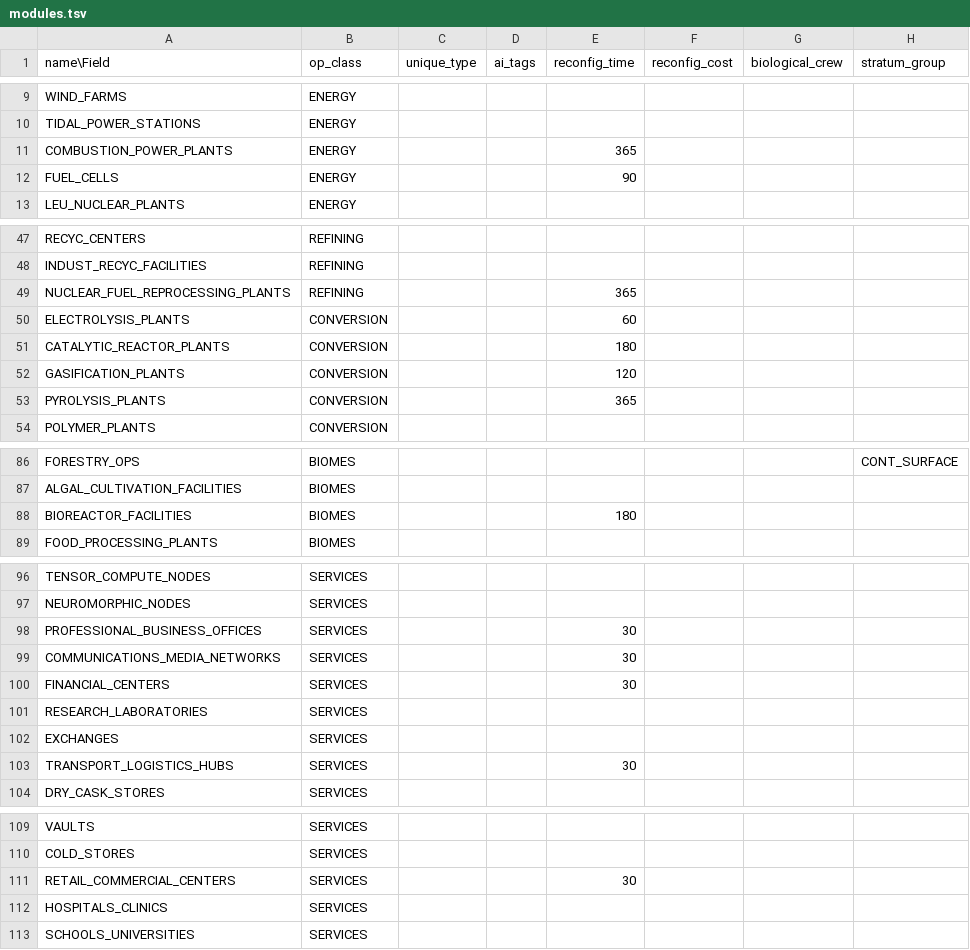
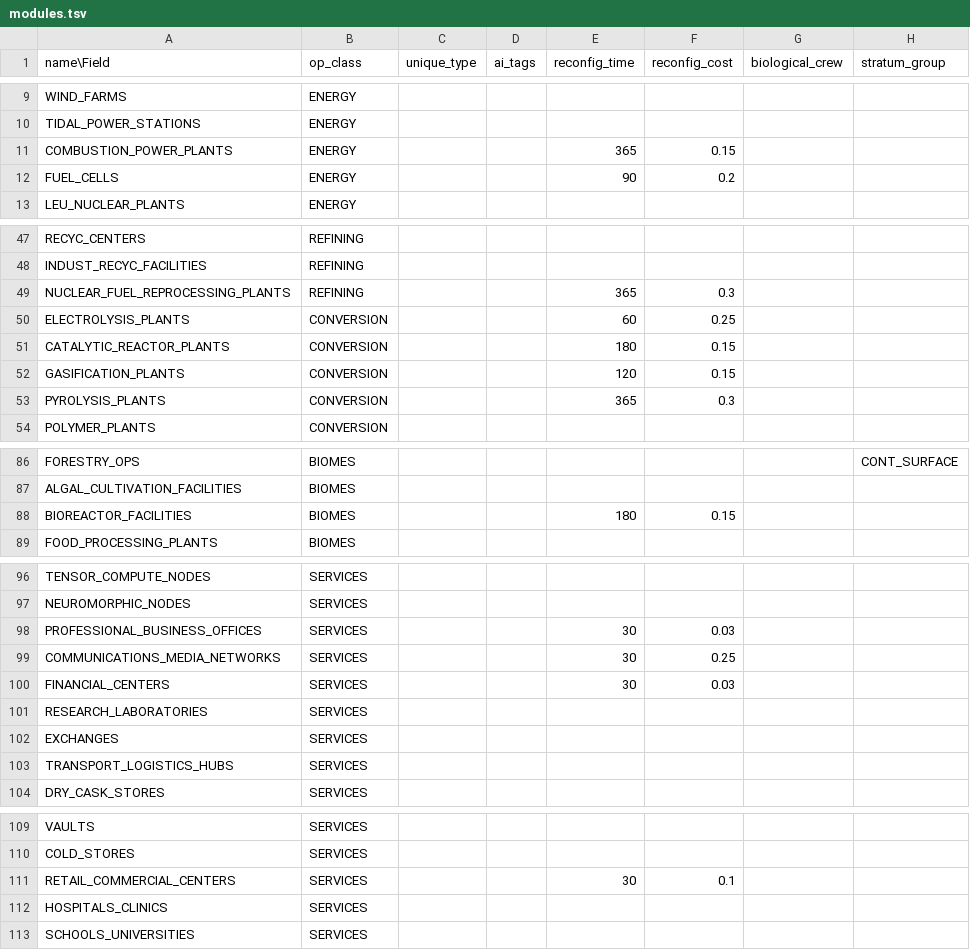
Before and after one commit to t2civ/astropolis_public, a TSV file: tables/modules.tsv, drawn as a sheet; only a part is shown, gaps mark what is left out; the diff covers the shown part only; the diff names each change by its address in the sheet, - before the commit and + after, or states it on an @@ line.

```diff
--- a/tables/modules.tsv
+++ b/tables/modules.tsv
-F11 (reconfig_cost): (empty)
+F11 (reconfig_cost): 0.15
-F12 (reconfig_cost): (empty)
+F12 (reconfig_cost): 0.2
-F49 (reconfig_cost): (empty)
+F49 (reconfig_cost): 0.3
-F50 (reconfig_cost): (empty)
+F50 (reconfig_cost): 0.25
-F51:F52 (reconfig_cost): (empty)
+F51:F52 (reconfig_cost): 0.15
-F53 (reconfig_cost): (empty)
+F53 (reconfig_cost): 0.3
-F88 (reconfig_cost): (empty)
+F88 (reconfig_cost): 0.15
-F98 (reconfig_cost): (empty)
+F98 (reconfig_cost): 0.03
-F99 (reconfig_cost): (empty)
+F99 (reconfig_cost): 0.25
-F100 (reconfig_cost): (empty)
+F100 (reconfig_cost): 0.03
-E103 (reconfig_time): 30
+E103 (reconfig_time): (empty)
-F111 (reconfig_cost): (empty)
+F111 (reconfig_cost): 0.1
```
Also changed, not shown: 15 edited cells elsewhere in this file.
